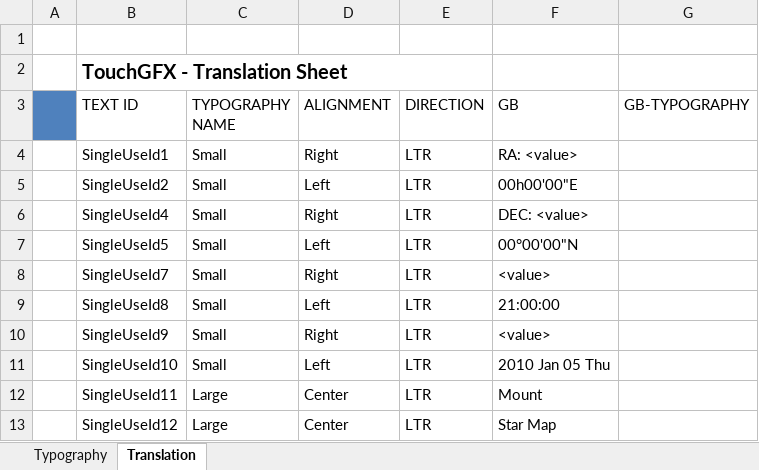
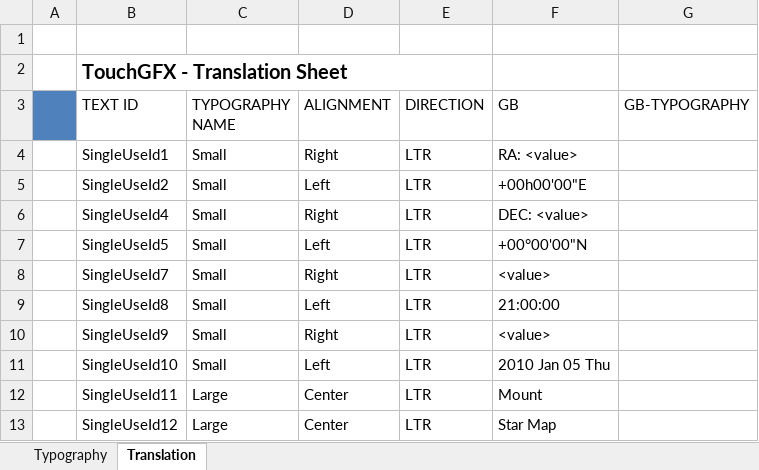
Before and after one commit to caoyuan96421/mbed-gui, an Excel workbook: touchgfx/assets/texts/texts.xlsx, sheet Translation, drawn as a sheet; only a part is shown; values as stored, in another font and other column widths than the file's, no borders; the diff names each change by its address in the sheet, - before the commit and + after, or states it on an @@ line.

```diff
--- a/touchgfx/assets/texts/texts.xlsx (sheet Translation)
+++ b/touchgfx/assets/texts/texts.xlsx (sheet Translation)
-F5 (GB): 00h00'00"E
+F5 (GB): +00h00'00"E
-F7 (GB): 00°00'00"N
+F7 (GB): +00°00'00"N
```
Also changed, not shown: 17 other files.
